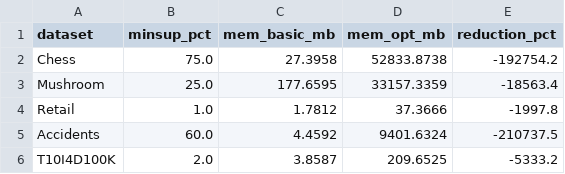
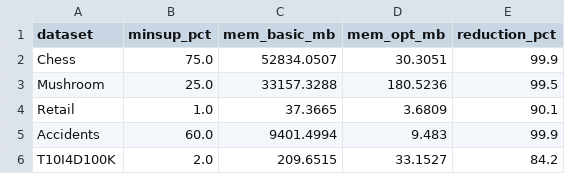
Before and after one commit to zintomvn/Data-Mining-Apriori, a CSV file: docs/chapter_4/d/memory.csv, drawn as a sheet.

```diff
--- a/docs/chapter_4/d/memory.csv
+++ b/docs/chapter_4/d/memory.csv
@@ -1,6 +1,6 @@
 dataset,minsup_pct,mem_basic_mb,mem_opt_mb,reduction_pct
-Chess,75.0,27.3958,52833.8738,-192754.2
-Mushroom,25.0,177.6595,33157.3359,-18563.4
-Retail,1.0,1.7812,37.3666,-1997.8
-Accidents,60.0,4.4592,9401.6324,-210737.5
-T10I4D100K,2.0,3.8587,209.6525,-5333.2
+Chess,75.0,52834.0507,30.3051,99.9
+Mushroom,25.0,33157.3288,180.5236,99.5
+Retail,1.0,37.3665,3.6809,90.1
+Accidents,60.0,9401.4994,9.483,99.9
+T10I4D100K,2.0,209.6515,33.1527,84.2
```
Also changed, not shown: docs/chapter_3/correctness_toy.csv, docs/chapter_3/level3_comparison.csv, 8 other files.
